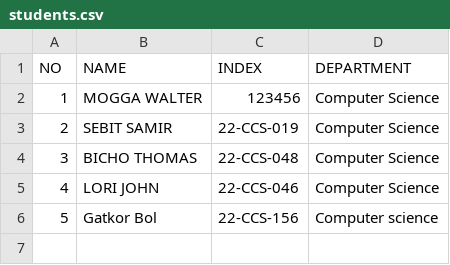
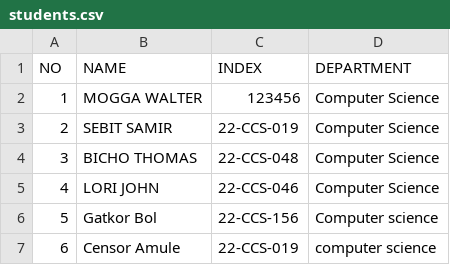
Before and after one commit to 1q2w-debug/OSP_Regular_2026, a CSV file: students.csv, drawn as a sheet; the diff names each change by its address in the sheet, - before the commit and + after, or states it on an @@ line.

Commit message:
Update students.csv

```diff
--- a/students.csv
+++ b/students.csv
+row 7: 6 | Censor Amule | 22-CCS-019 | computer science
```
